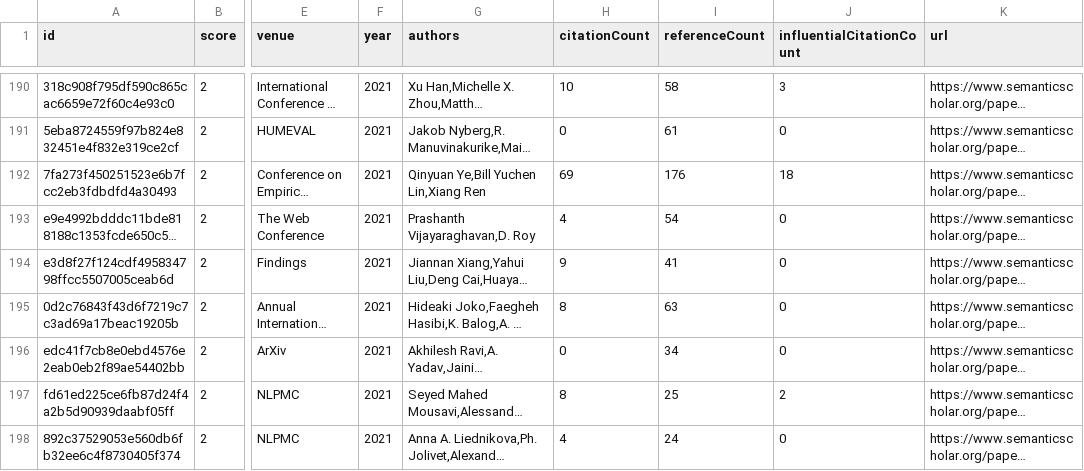
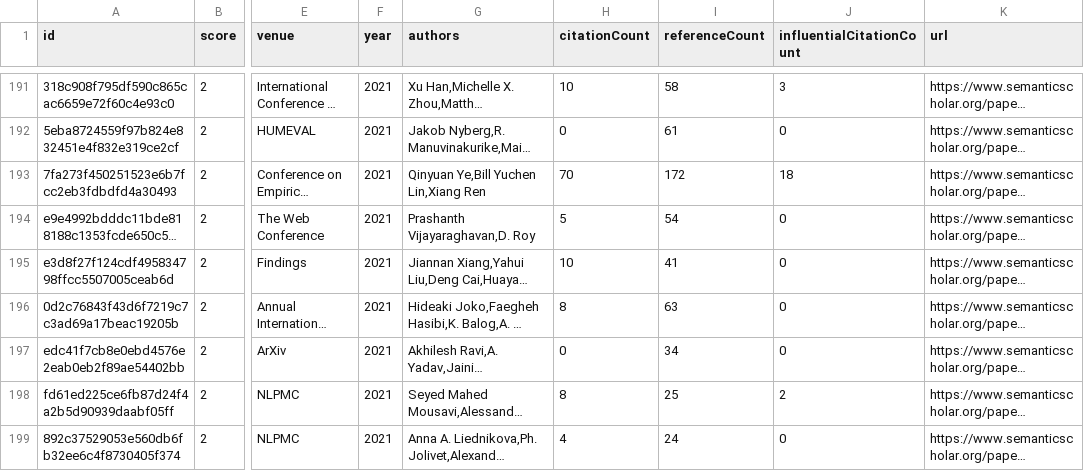
Before and after one commit to avi-jit/pegah-lit-review, a CSV file: data/candidatePapers.csv, drawn as a sheet; only a part is shown, gaps mark what is left out; long unchanged cells end in …; addresses are those after the commit; the diff covers the shown part only; the diff names each change by its address in the sheet, - before the commit and + after, or states it on an @@ line.

```diff
--- a/data/candidatePapers.csv
+++ b/data/candidatePapers.csv
-H193 (citationCount): 69
+H193 (citationCount): 70
-I193 (referenceCount): 176
+I193 (referenceCount): 172
-H194 (citationCount): 4
+H194 (citationCount): 5
-H195 (citationCount): 9
+H195 (citationCount): 10
```
Also changed, not shown: 2 added rows, 2 removed rows and 43 edited cells elsewhere in this file, 2 other files.
